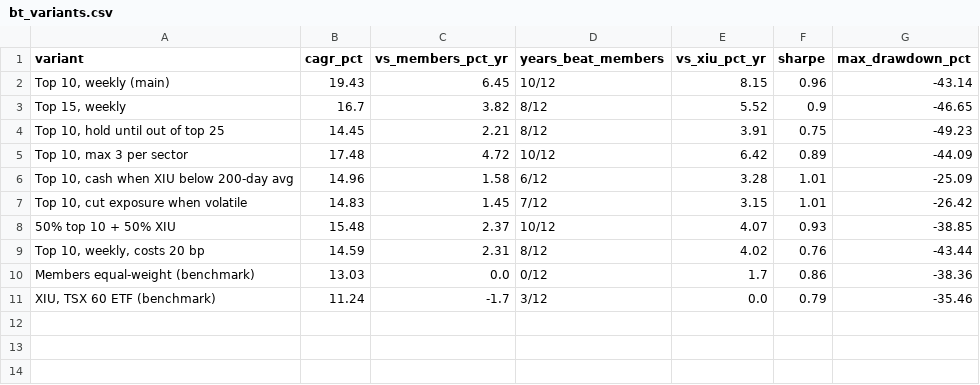
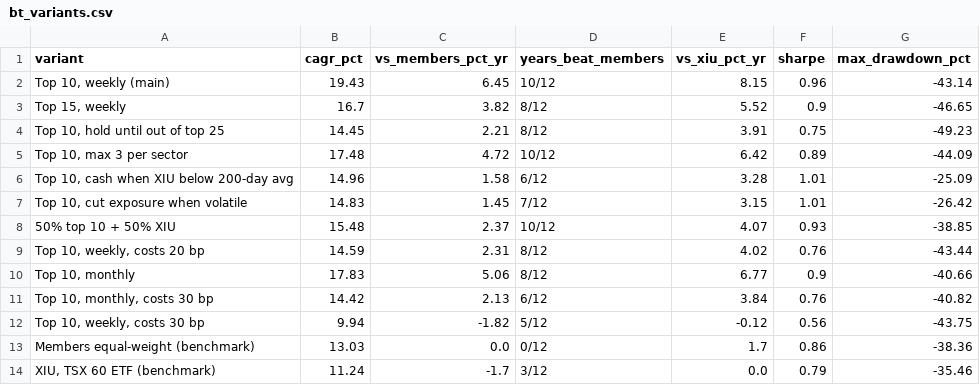
Before and after one commit to connormcginty12-alt/tsx-value-check, a CSV file: research/backtest/bt_variants.csv, drawn as a sheet; the diff names each change by its address in the sheet, - before the commit and + after, or states it on an @@ line.

```diff
--- a/research/backtest/bt_variants.csv
+++ b/research/backtest/bt_variants.csv
+row 10: Top 10, monthly | 17.83 | 5.06 | 8/12 | 6.77 | 0.9 | -40.66
+row 11: Top 10, monthly, costs 30 bp | 14.42 | 2.13 | 6/12 | 3.84 | 0.76 | -40.82
+row 12: Top 10, weekly, costs 30 bp | 9.94 | -1.82 | 5/12 | -0.12 | 0.56 | -43.75
```
